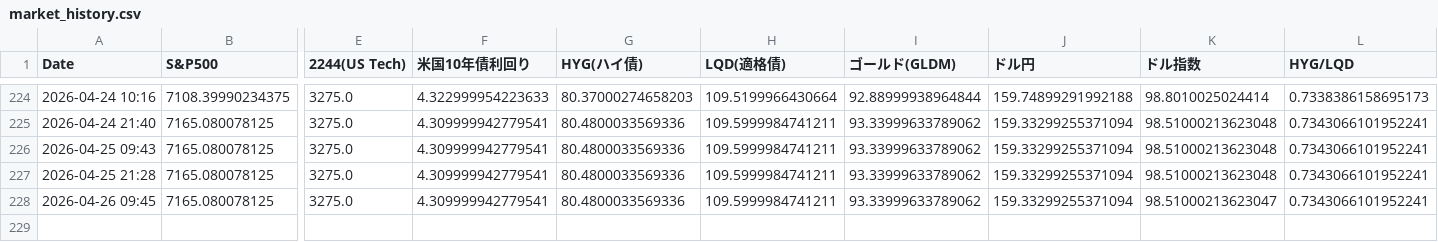
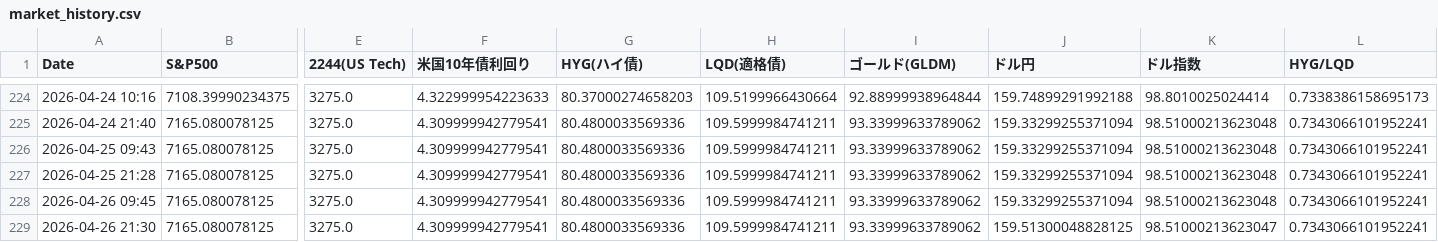
Before and after one commit to tetsustrategist-glitch/market-analyzer, a CSV file: market_history.csv, drawn as a sheet; only a part is shown, gaps mark what is left out; rows hold the shown columns only; the diff names each change by its address in the sheet, - before the commit and + after, or states it on an @@ line.

```diff
--- a/market_history.csv
+++ b/market_history.csv
-K228 (ドル指数): 98.51000213623047
+K228 (ドル指数): 98.51000213623048
+row 229: 2026-04-26 21:30 | 7165.080078125 | 3275.0 | 4.309999942779541 | 80.4800033569336 | 109.5999984741211 | 93.33999633789062 | 159.51300048828125 | 98.51000213623047 | 0.7343066101952241
```
Also changed, not shown: 2 other files.
